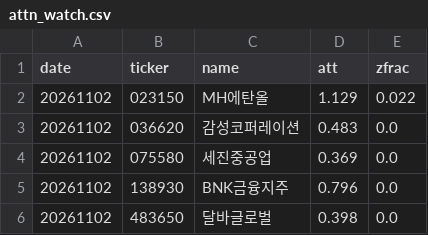
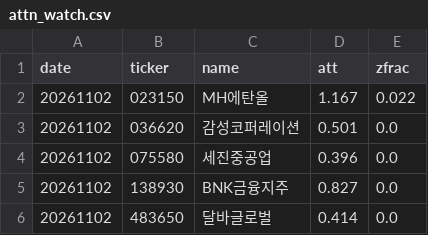
Before and after one commit to bamhobak/kospi-volume, a CSV file: data/attn_watch.csv, drawn as a sheet.

Commit message:
data: 2026-11-03

```diff
--- a/data/attn_watch.csv
+++ b/data/attn_watch.csv
@@ -1,6 +1,6 @@
 date,ticker,name,att,zfrac
-20261102,023150,MH에탄올,1.129,0.022
-20261102,036620,감성코퍼레이션,0.483,0.0
-20261102,075580,세진중공업,0.369,0.0
-20261102,138930,BNK금융지주,0.796,0.0
-20261102,483650,달바글로벌,0.398,0.0
+20261102,023150,MH에탄올,1.167,0.022
+20261102,036620,감성코퍼레이션,0.501,0.0
+20261102,075580,세진중공업,0.396,0.0
+20261102,138930,BNK금융지주,0.827,0.0
+20261102,483650,달바글로벌,0.414,0.0
```
Also changed, not shown: 1 other file.
